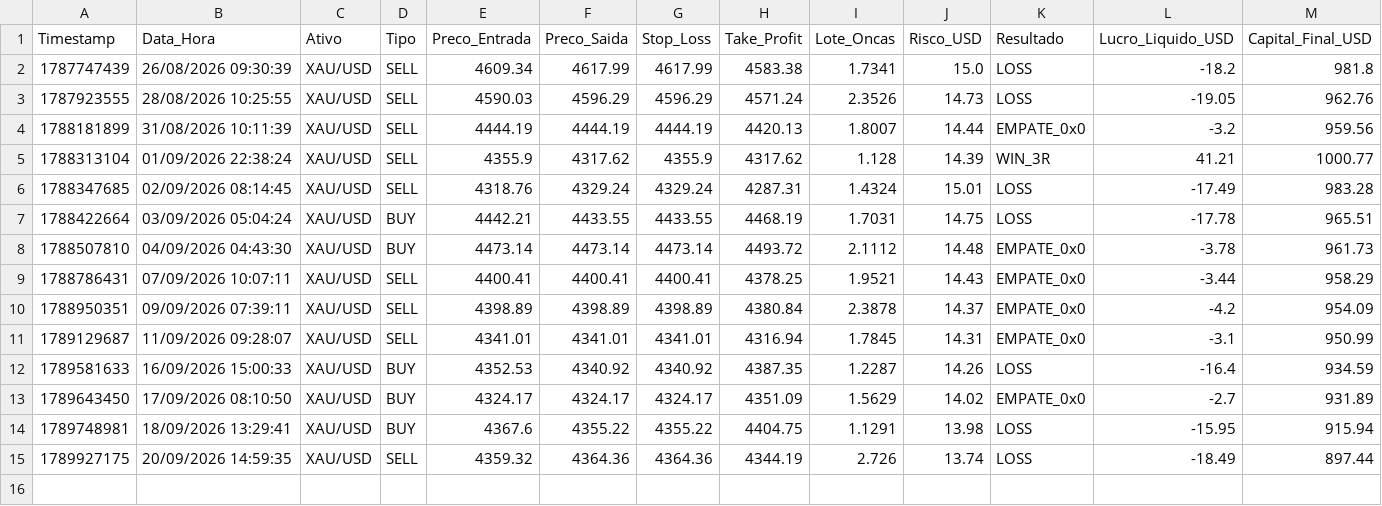
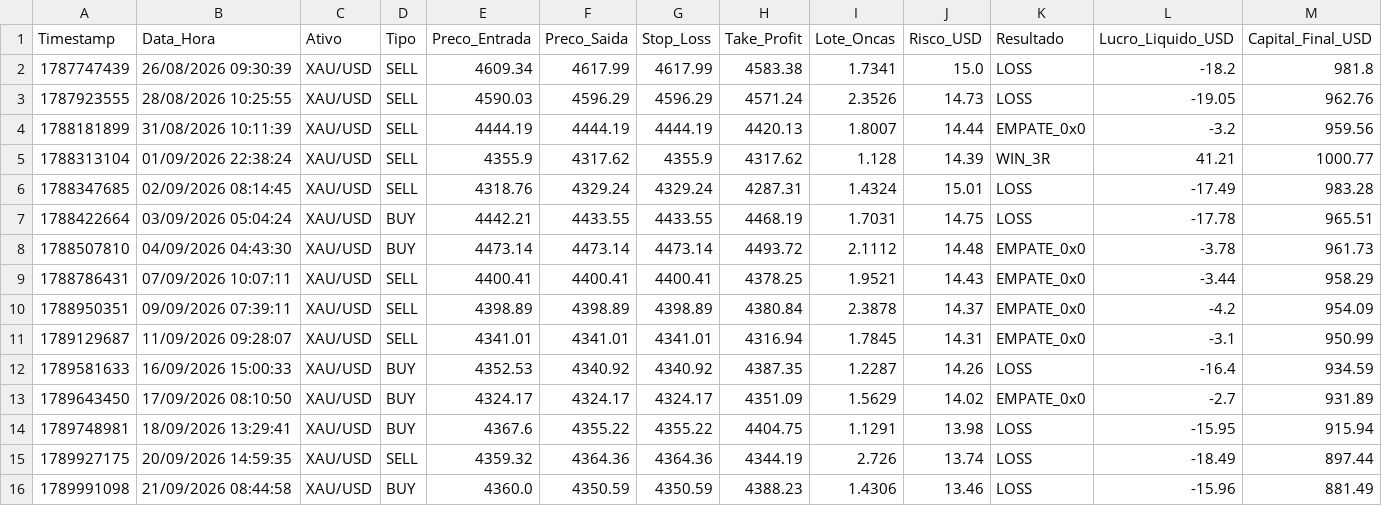
Before and after one commit to vitor120956-max/dados-pesquisa-sanitizados, a CSV file: dados/quant/historico_trades_gold.csv, drawn as a sheet.

```diff
--- a/dados/quant/historico_trades_gold.csv
+++ b/dados/quant/historico_trades_gold.csv
@@ -15 +15,2 @@ Timestamp;Data_Hora;Ativo;Tipo;Preco_Entrada;Preco_Saida;Stop_Loss;Take_Profit;L
 1789927175;20/09/2026 14:59:35;XAU/USD;SELL;4359.32;4364.36;4364.36;4344.19;2.726;13.74;LOSS;-18.49;897.44
+1789991098;21/09/2026 08:44:58;XAU/USD;BUY;4360.0;4350.59;4350.59;4388.23;1.4306;13.46;LOSS;-15.96;881.49
```
Also changed, not shown: dados/quant/historico_renda_real_funding.csv, dados/quant/historico_trades_sombra_ia_veredito.csv, 2 other files.
